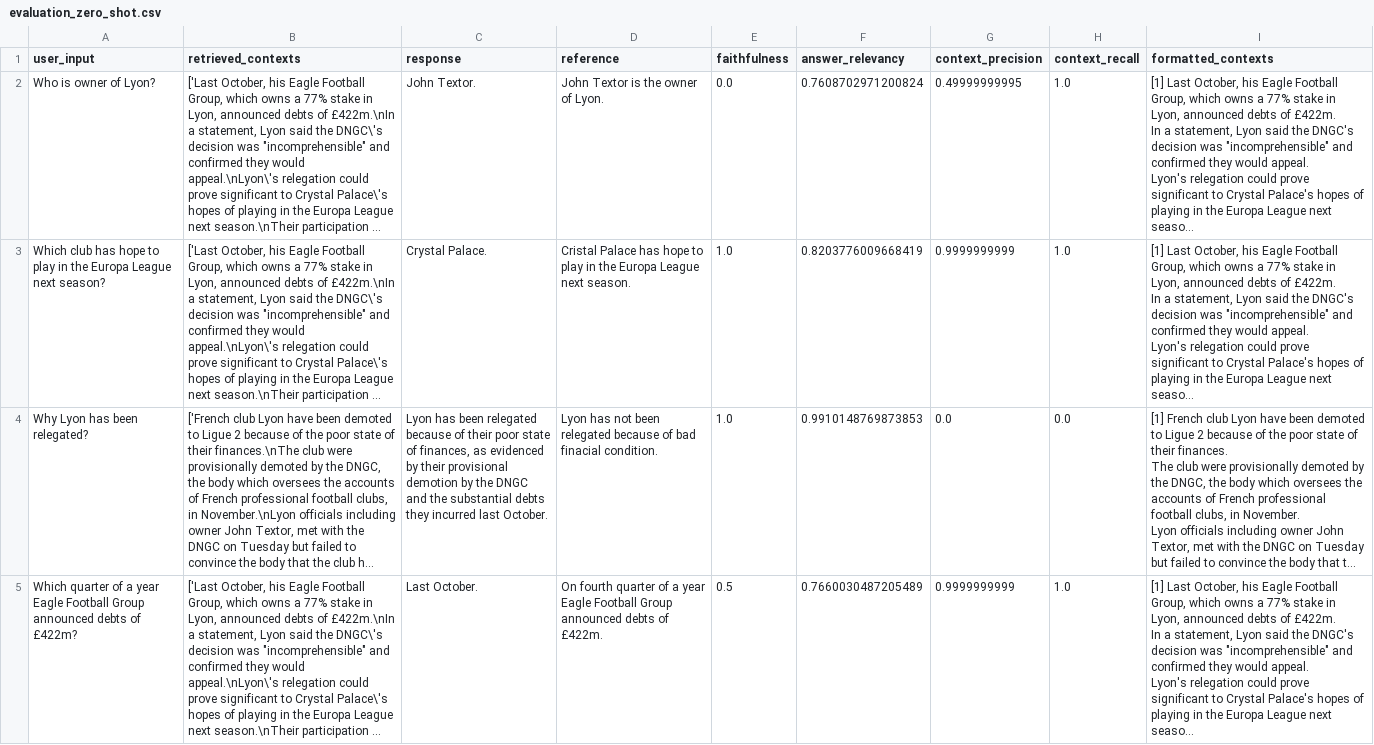
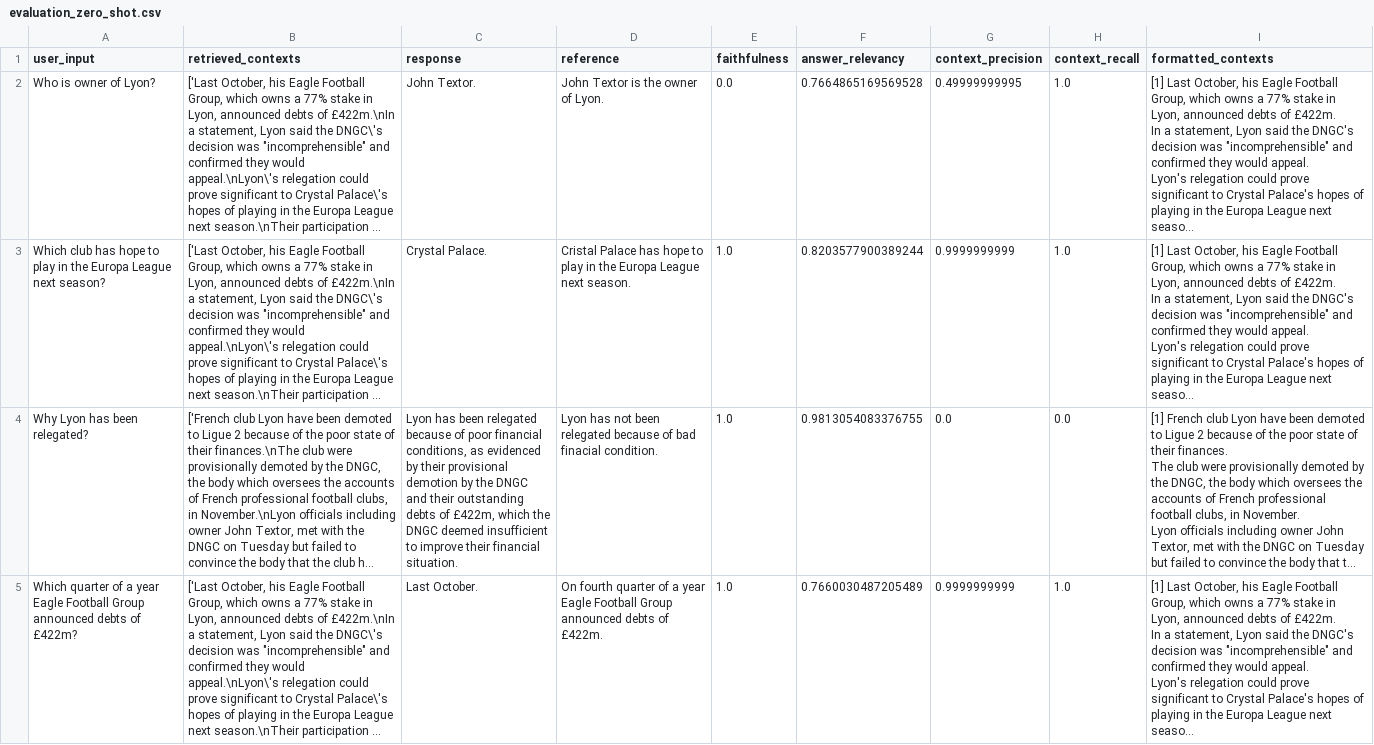
Before and after one commit to mblasiakx/Data_file_checker, a CSV file: evaluation/results/evaluation_zero_shot.csv, drawn as a sheet; long unchanged cells end in …; the diff names each change by its address in the sheet, - before the commit and + after, or states it on an @@ line.

```diff
--- a/evaluation/results/evaluation_zero_shot.csv
+++ b/evaluation/results/evaluation_zero_shot.csv
-F2 (answer_relevancy): 0.7608702971200824
+F2 (answer_relevancy): 0.7664865169569528
-F3 (answer_relevancy): 0.8203776009668419
+F3 (answer_relevancy): 0.8203577900389244
-C4 (response): …because of their poor state of finances, as evidenced by their provisional demotion by the DNGC and the substantial debts they incurred last October.
+C4 (response): …because of poor financial conditions, as evidenced by their provisional demotion by the DNGC and their outstanding debts of £422m, which the DNGC deemed insufficient to improve their financial situation.
-F4 (answer_relevancy): 0.9910148769873853
+F4 (answer_relevancy): 0.9813054083376755
-E5 (faithfulness): 0.5
+E5 (faithfulness): 1.0
```
Also changed, not shown: evaluation/results/evaluation_chain_of_thought.csv, evaluation/results/evaluation_few_shot.csv, 3 other files.
